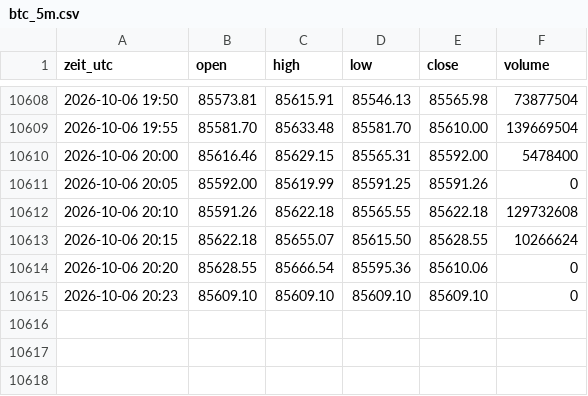
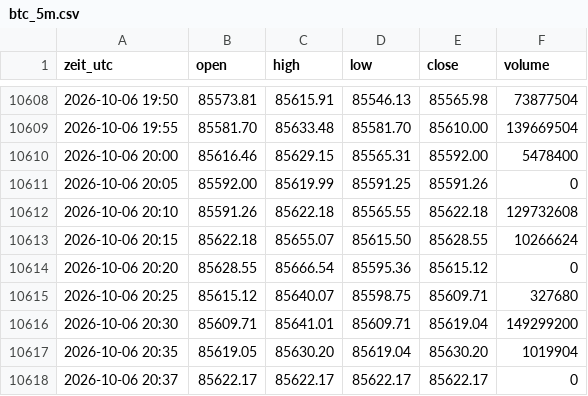
Before and after one commit to salobig575-coder/nq-daten, a CSV file: data/btc_5m.csv, drawn as a sheet; only a part is shown, gaps mark what is left out.

```diff
--- a/data/btc_5m.csv
+++ b/data/btc_5m.csv
@@ -10613,3 +10613,6 @@ zeit_utc,open,high,low,close,volume
 2026-10-06 20:15,85622.18,85655.07,85615.50,85628.55,10266624
-2026-10-06 20:20,85628.55,85666.54,85595.36,85610.06,0
-2026-10-06 20:23,85609.10,85609.10,85609.10,85609.10,0
+2026-10-06 20:20,85628.55,85666.54,85595.36,85615.12,0
+2026-10-06 20:25,85615.12,85640.07,85598.75,85609.71,327680
+2026-10-06 20:30,85609.71,85641.01,85609.71,85619.04,149299200
+2026-10-06 20:35,85619.05,85630.20,85619.04,85630.20,1019904
+2026-10-06 20:37,85622.17,85622.17,85622.17,85622.17,0
```
Also changed, not shown: data/btc_15m.csv, data/btc_30m.csv, 22 other files.
